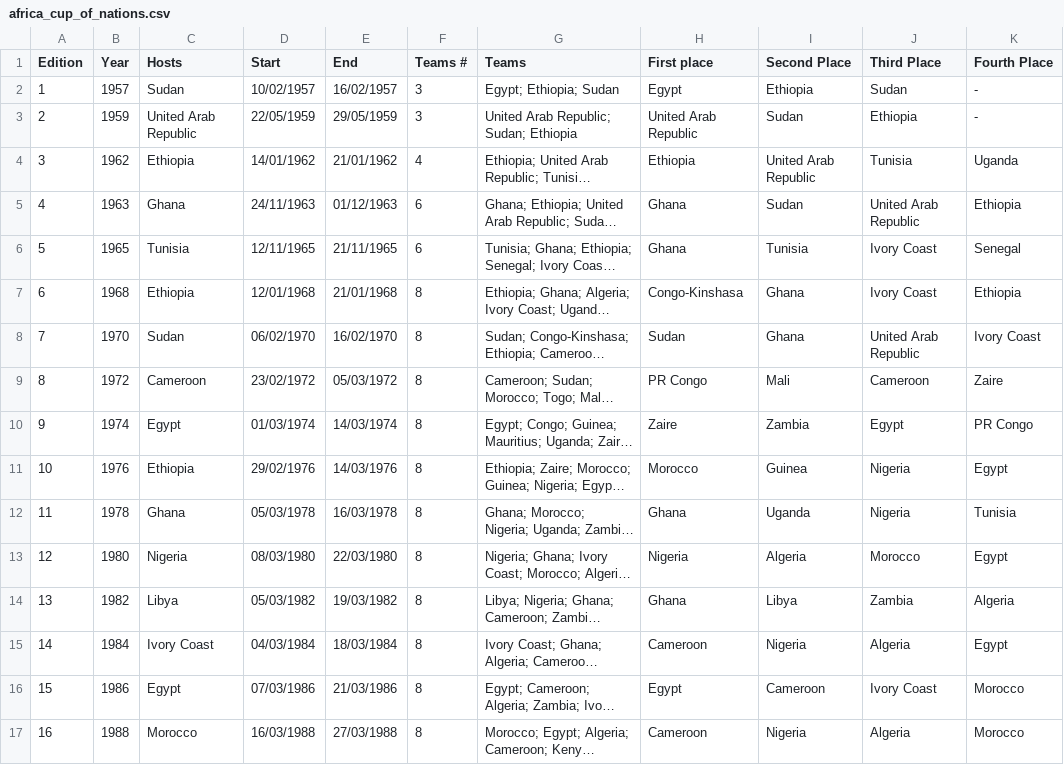
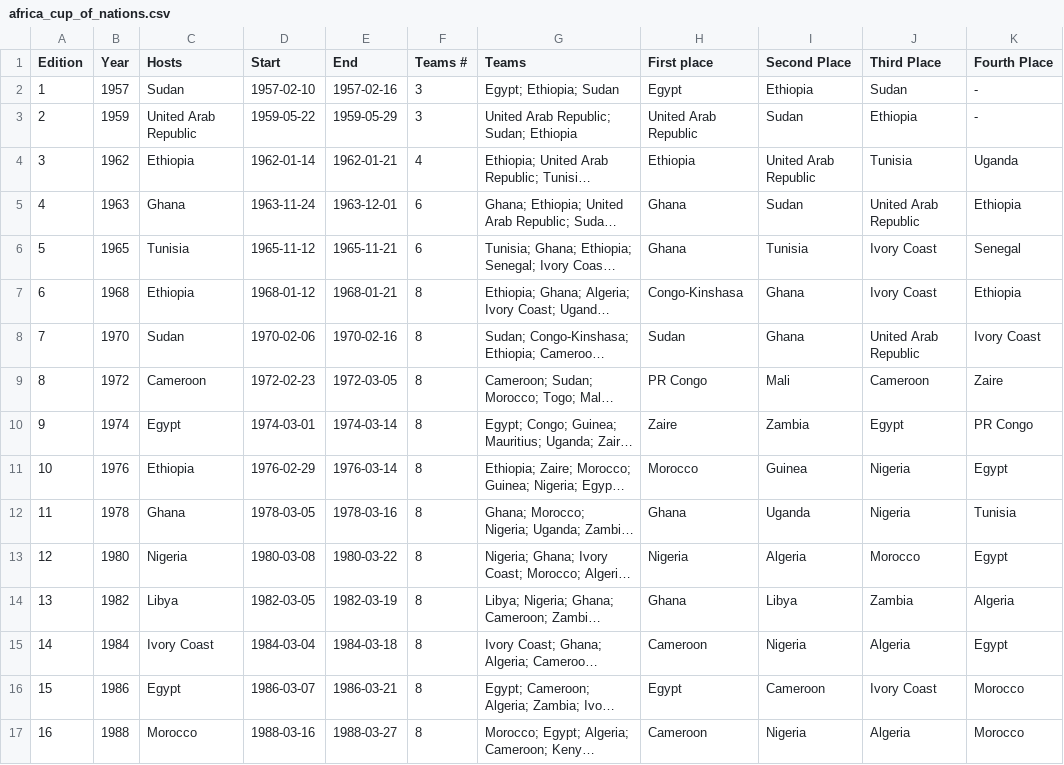
Before and after one commit to noname-nohost/lists, a CSV file: data/africa_cup_of_nations.csv, drawn as a sheet; only a part is shown; long unchanged cells end in …; the diff covers the shown part only; the diff names each change by its address in the sheet, - before the commit and + after, or states it on an @@ line.

Commit message:
Change date formats in africa_cup_of_nations.csv
Updated date formats from DD/MM/YYYY to YYYY-MM-DD for consistency.

```diff
--- a/data/africa_cup_of_nations.csv
+++ b/data/africa_cup_of_nations.csv
-D2 (Start): 10/02/1957
+D2 (Start): 1957-02-10
-E2 (End): 16/02/1957
+E2 (End): 1957-02-16
-D3 (Start): 22/05/1959
+D3 (Start): 1959-05-22
-E3 (End): 29/05/1959
+E3 (End): 1959-05-29
-D4 (Start): 14/01/1962
+D4 (Start): 1962-01-14
-E4 (End): 21/01/1962
+E4 (End): 1962-01-21
-D5 (Start): 24/11/1963
+D5 (Start): 1963-11-24
-E5 (End): 01/12/1963
+E5 (End): 1963-12-01
-D6 (Start): 12/11/1965
+D6 (Start): 1965-11-12
-E6 (End): 21/11/1965
+E6 (End): 1965-11-21
-D7 (Start): 12/01/1968
+D7 (Start): 1968-01-12
-E7 (End): 21/01/1968
+E7 (End): 1968-01-21
-D8 (Start): 06/02/1970
+D8 (Start): 1970-02-06
-E8 (End): 16/02/1970
+E8 (End): 1970-02-16
-D9 (Start): 23/02/1972
+D9 (Start): 1972-02-23
-E9 (End): 05/03/1972
+E9 (End): 1972-03-05
-D10 (Start): 01/03/1974
+D10 (Start): 1974-03-01
-E10 (End): 14/03/1974
+E10 (End): 1974-03-14
-D11 (Start): 29/02/1976
+D11 (Start): 1976-02-29
-E11 (End): 14/03/1976
+E11 (End): 1976-03-14
-D12 (Start): 05/03/1978
+D12 (Start): 1978-03-05
-E12 (End): 16/03/1978
+E12 (End): 1978-03-16
-D13 (Start): 08/03/1980
+D13 (Start): 1980-03-08
-E13 (End): 22/03/1980
+E13 (End): 1980-03-22
-D14 (Start): 05/03/1982
+D14 (Start): 1982-03-05
-E14 (End): 19/03/1982
+E14 (End): 1982-03-19
-D15 (Start): 04/03/1984
+D15 (Start): 1984-03-04
-E15 (End): 18/03/1984
+E15 (End): 1984-03-18
-D16 (Start): 07/03/1986
+D16 (Start): 1986-03-07
-E16 (End): 21/03/1986
+E16 (End): 1986-03-21
-D17 (Start): 16/03/1988
+D17 (Start): 1988-03-16
-E17 (End): 27/03/1988
+E17 (End): 1988-03-27
```
Also changed, not shown: 42 edited cells elsewhere in this file.
